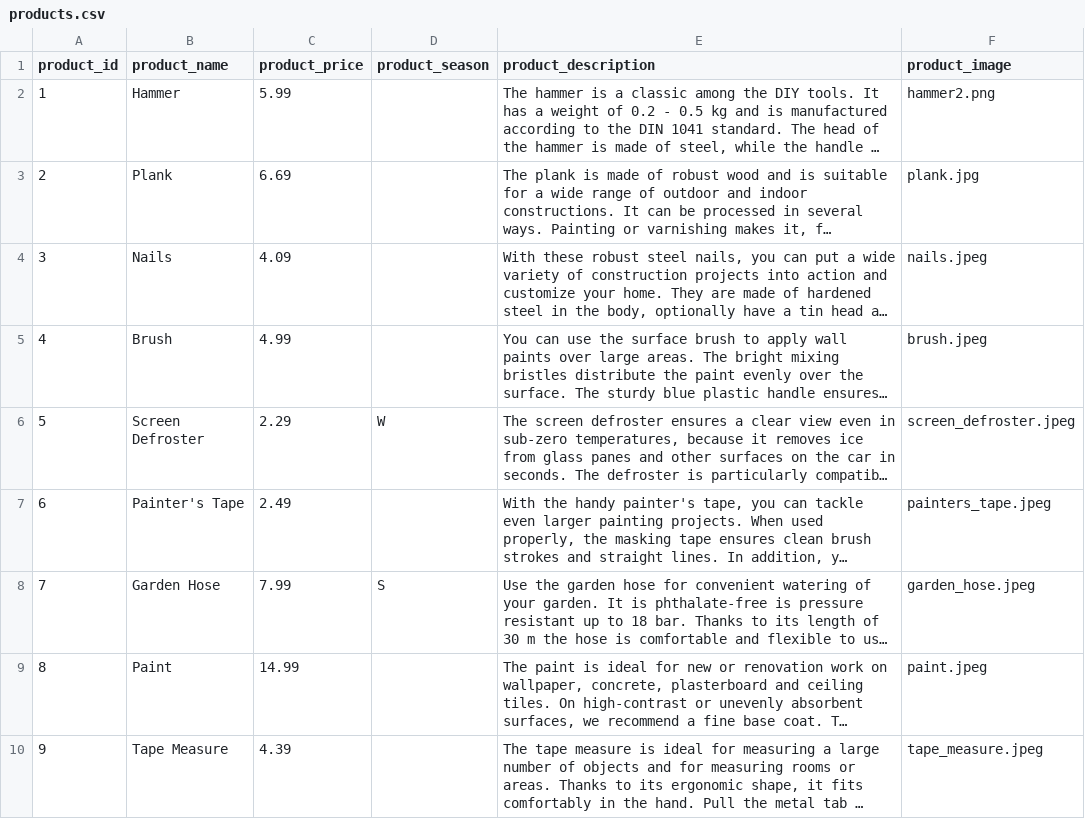
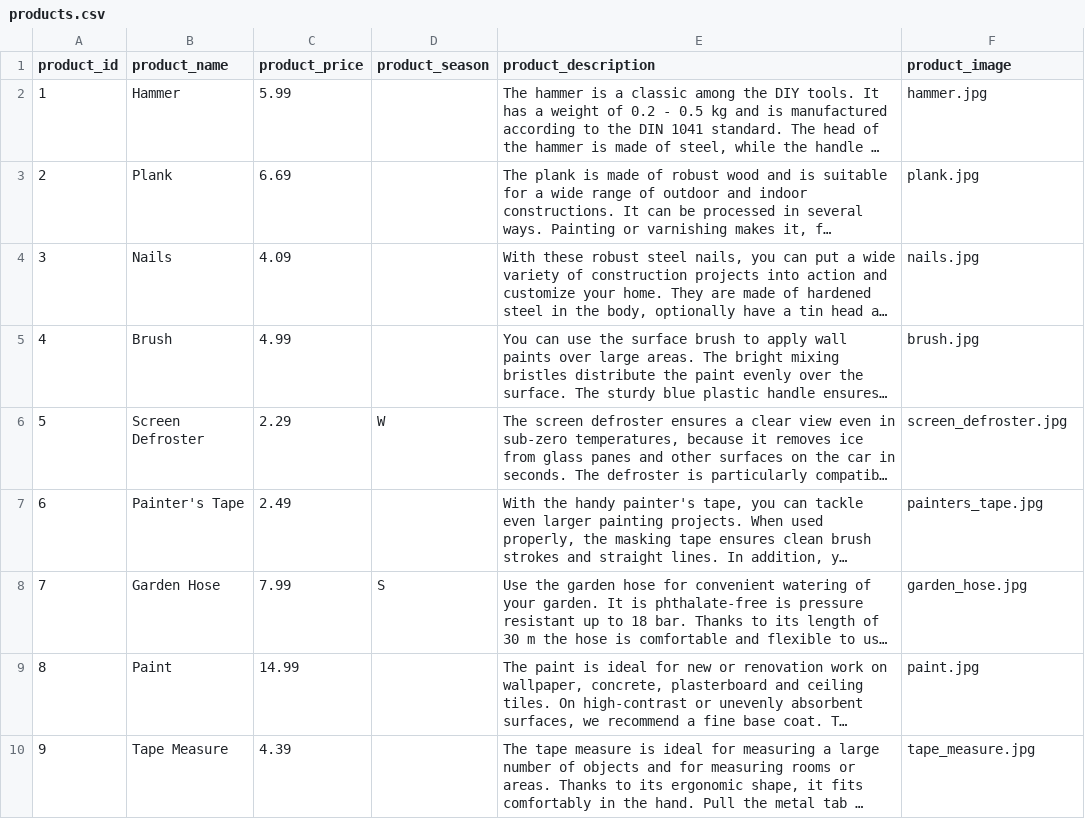
Before and after one commit to PhilippBorkowitsch/frontend-mybaumarkt, a CSV file: src/products.csv, drawn as a sheet; long unchanged cells end in …; the diff names each change by its address in the sheet, - before the commit and + after, or states it on an @@ line.

Commit message:
fixed images

```diff
--- a/src/products.csv
+++ b/src/products.csv
-F2 (product_image): hammer2.png
+F2 (product_image): hammer.jpg
-F4 (product_image): nails.jpeg
+F4 (product_image): nails.jpg
-F5 (product_image): brush.jpeg
+F5 (product_image): brush.jpg
-F6 (product_image): screen_defroster.jpeg
+F6 (product_image): screen_defroster.jpg
-F7 (product_image): painters_tape.jpeg
+F7 (product_image): painters_tape.jpg
-F8 (product_image): garden_hose.jpeg
+F8 (product_image): garden_hose.jpg
-F9 (product_image): paint.jpeg
+F9 (product_image): paint.jpg
-F10 (product_image): tape_measure.jpeg
+F10 (product_image): tape_measure.jpg
```
Also changed, not shown: 10 other files.
